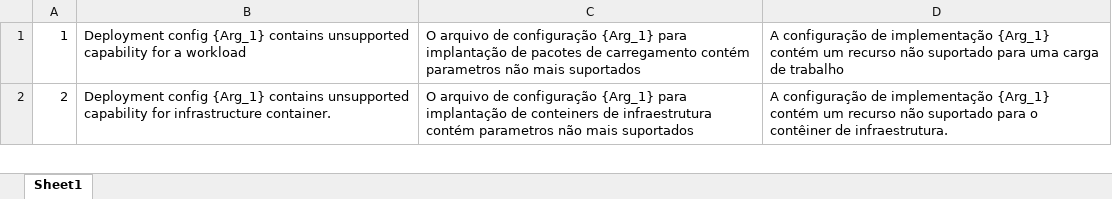
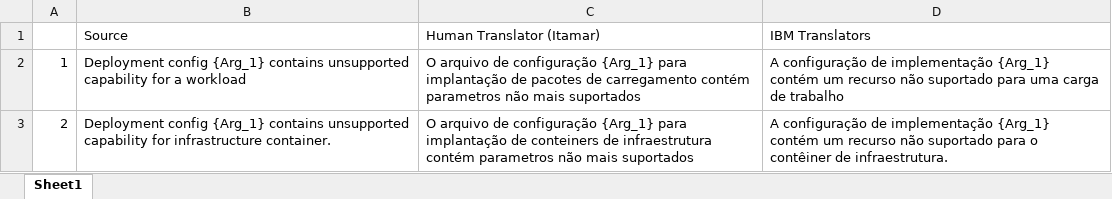
Before and after one commit to jiportilla/anax-translations, an Excel workbook: pt-BR/pt-BR-msgs-091719.xlsx, sheet Sheet1, drawn as a sheet; only a part is shown; values as stored, in another font and other column widths than the file's, no borders; the diff names each change by its address in the sheet, - before the commit and + after, or states it on an @@ line.

```diff
--- a/pt-BR/pt-BR-msgs-091719.xlsx (sheet Sheet1)
+++ b/pt-BR/pt-BR-msgs-091719.xlsx (sheet Sheet1)
+row 1:  | Source | Human Translator (Itamar) | IBM Translators
```
Also changed, not shown: 3 other files.
